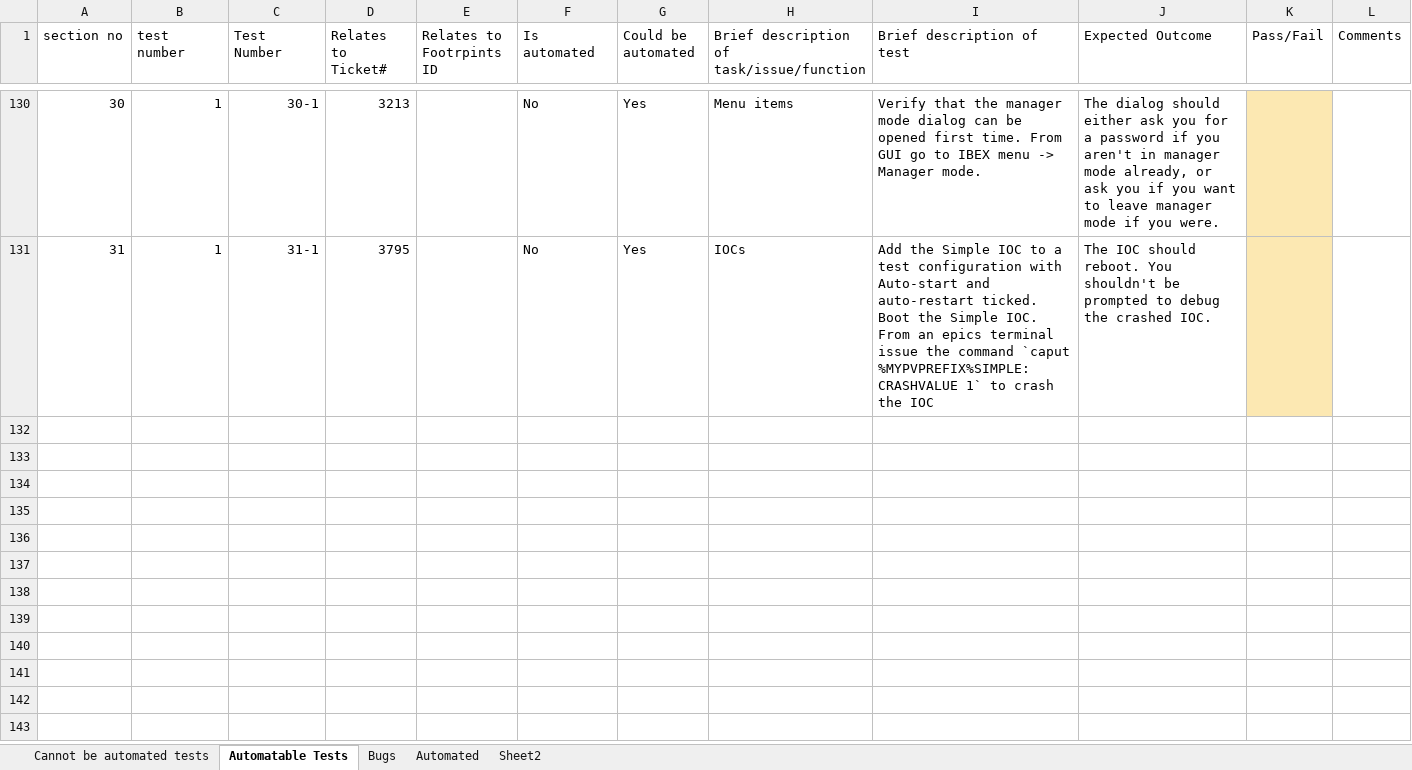
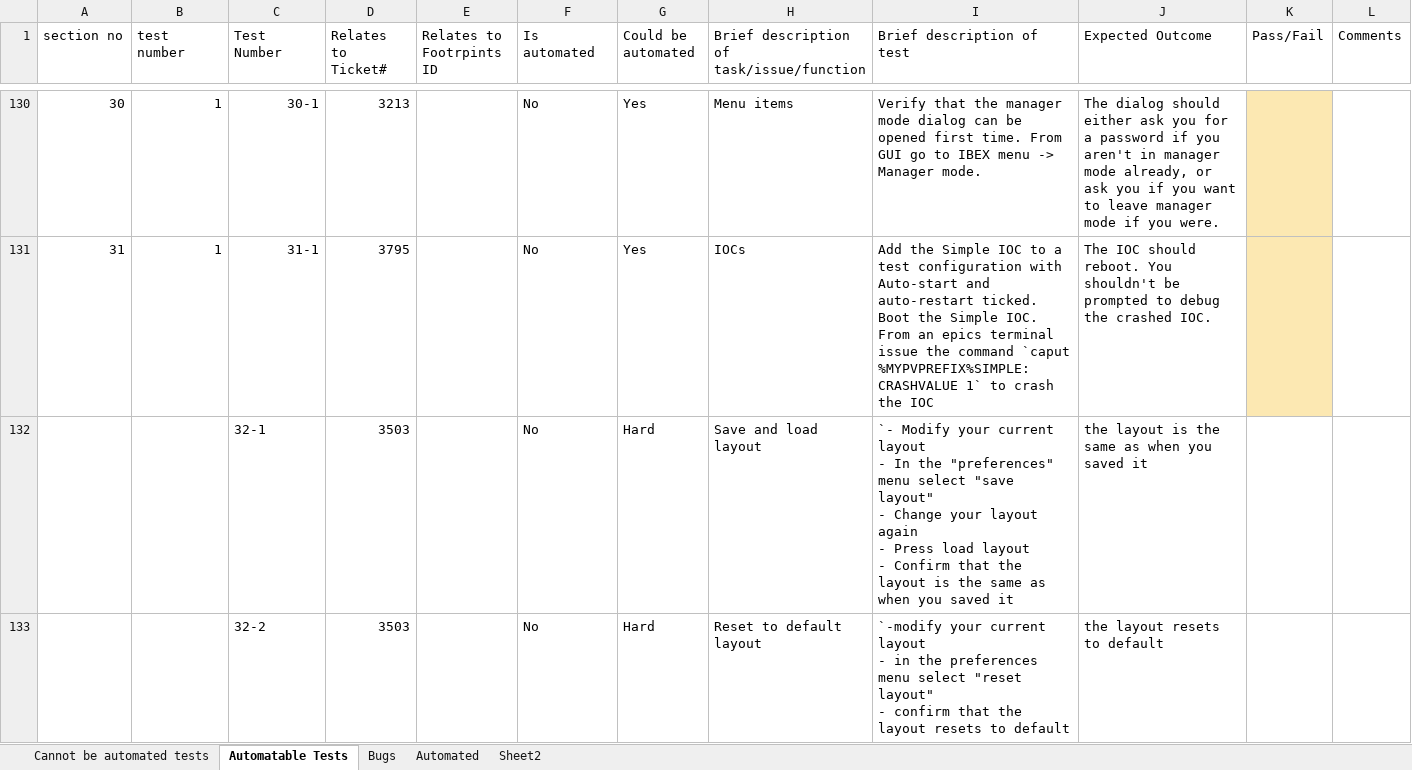
Before and after one commit to ISISComputingGroup/ibex_developers_manual, an Excel workbook: testing/manual_system_tests_template.xlsx, sheet Automatable Tests, drawn as a sheet; only a part is shown, gaps mark what is left out; values as stored, in another font and other column widths than the file's, no borders; conditional formats not drawn; ↵ is a line break in a cell; the diff names each change by its address in the sheet, - before the commit and + after, or states it on an @@ line.

Commit message:
Update manual tests

```diff
--- a/testing/manual_system_tests_template.xlsx (sheet Automatable Tests)
+++ b/testing/manual_system_tests_template.xlsx (sheet Automatable Tests)
+row 132:  |  | 32-1 | 3503 |  | No | Hard | Save and load layout | `- Modify your current layout ↵ - In the "preferences" menu select "save layout" ↵ - Change your layout again ↵ - Press load layout ↵ - Confirm that the layout is the same as when you saved it | the layout is the same as when you saved it
+row 133:  |  | 32-2 | 3503 |  | No | Hard | Reset to default layout | `-modify your current layout ↵ - in the preferences menu select "reset layout" ↵ - confirm that the layout resets to default | the layout resets to default
```
